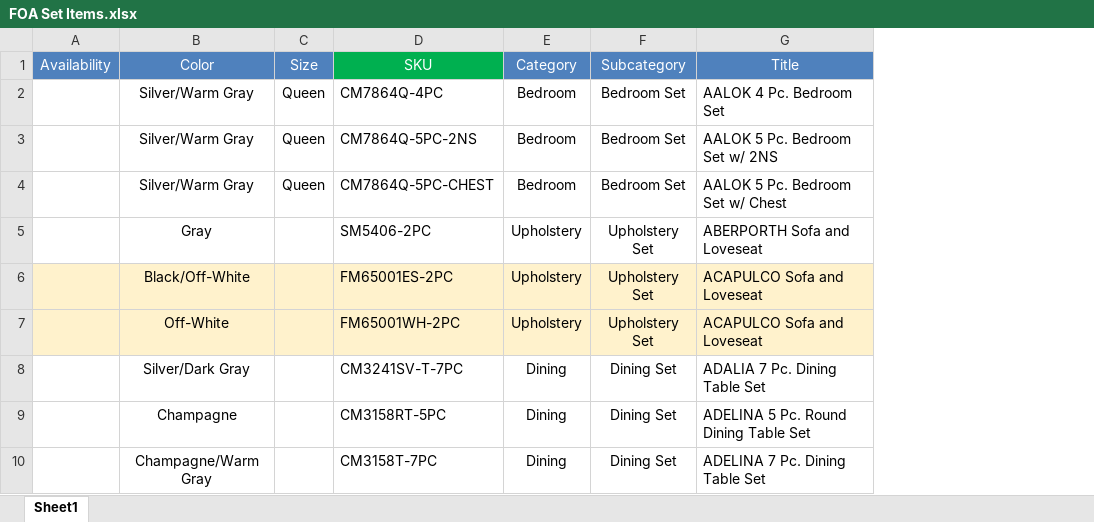
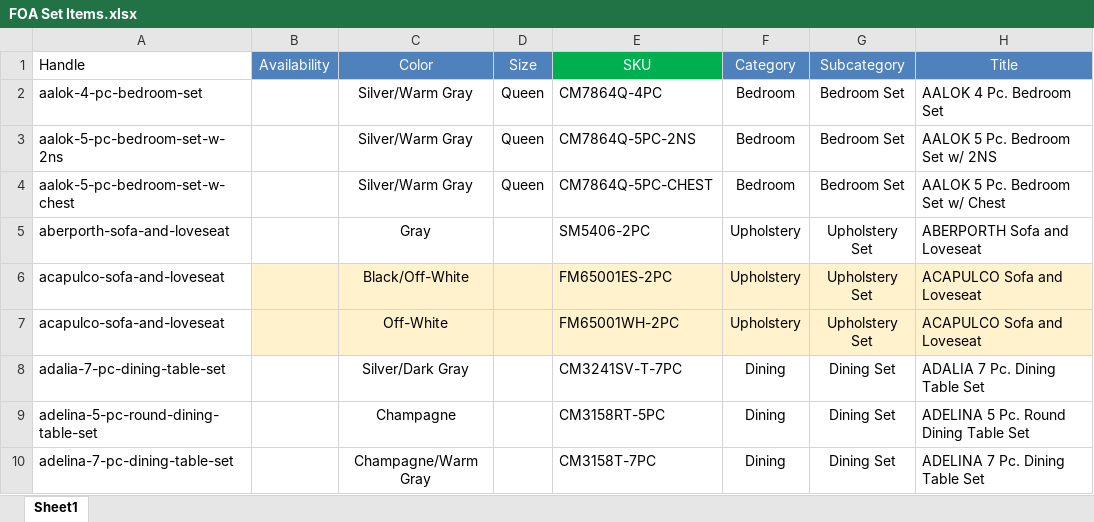
Before and after one commit to Saydur8853/FOA_data, an Excel workbook: FOA Set Items.xlsx, sheet Sheet1, drawn as a sheet; only a part is shown; values as stored, in another font and other column widths than the file's, no borders; charts and pictures not drawn; the diff names each change by its address in the sheet, - before the commit and + after, or states it on an @@ line.

Commit message:
mattress single shopify excel

```diff
--- a/FOA Set Items.xlsx (sheet Sheet1)
+++ b/FOA Set Items.xlsx (sheet Sheet1)
+column A (Handle), rows 2-10: aalok-4-pc-bedroom-set | aalok-5-pc-bedroom-set-w-2ns | aalok-5-pc-bedroom-set-w-chest | aberporth-sofa-and-loveseat | acapulco-sofa-and-loveseat | acapulco-sofa-and-loveseat | adalia-7-pc-dining-table-set | adelina-5-pc-round-dining-table-set | adelina-7-pc-dining-table-set
```
Also changed, not shown: charts or pictures, FOA Singles/Mattress-Single.xlsx, 6 other files.
